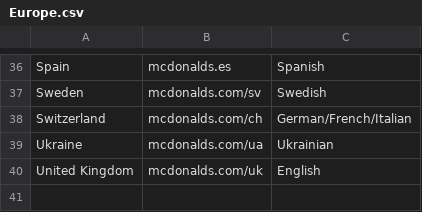
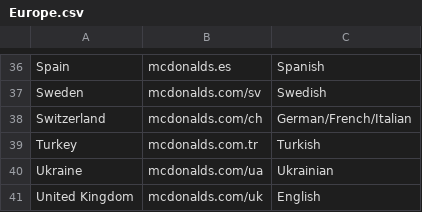
Before and after one commit to OliverDeBrisbane/Fast-Food-Franchises, a CSV file: McDonald's/Europe.csv, drawn as a sheet; only a part is shown, gaps mark what is left out.

Commit message:
Update Europe.csv

```diff
--- a/McDonald's/Europe.csv
+++ b/McDonald's/Europe.csv
@@ -38,2 +38,3 @@ Sweden,mcdonalds.com/sv,Swedish
 Switzerland,mcdonalds.com/ch,German/French/Italian
+Turkey,mcdonalds.com.tr,Turkish
 Ukraine,mcdonalds.com/ua,Ukrainian
```
